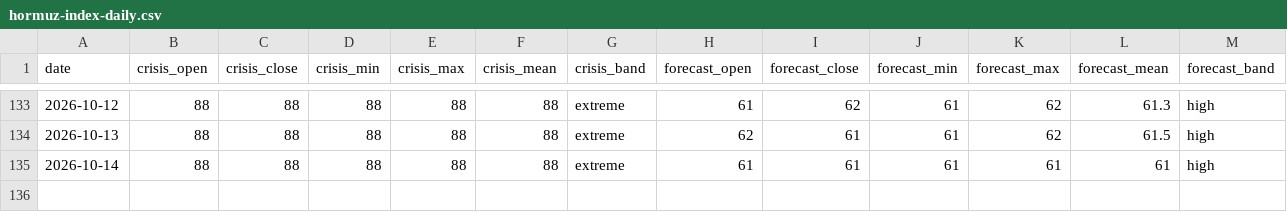
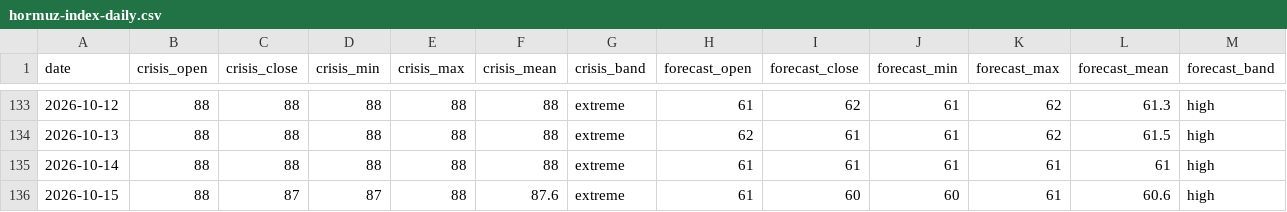
Before and after one commit to jgupton/strait-of-hormuz-data, a CSV file: data/hormuz-index-daily.csv, drawn as a sheet; only a part is shown, gaps mark what is left out; rows hold the shown columns only; the diff names each change by its address in the sheet, - before the commit and + after, or states it on an @@ line.

```diff
--- a/data/hormuz-index-daily.csv
+++ b/data/hormuz-index-daily.csv
+row 136: 2026-10-15 | 88 | 87 | 87 | 88 | 87.6 | extreme | 61 | 60 | 60 | 61 | 60.6 | high
```
Also changed, not shown: data/events.csv, data/hormuz-index.csv, 7 other files.
